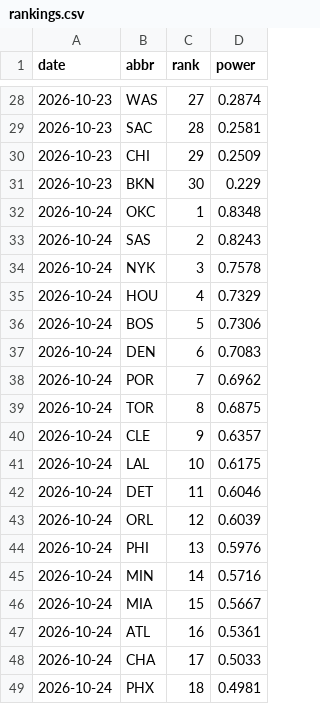
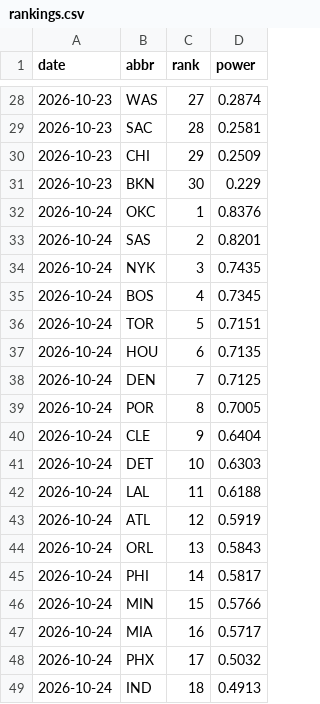
Before and after one commit to eseto9/NBA-Model, a CSV file: log/rankings.csv, drawn as a sheet; only a part is shown, gaps mark what is left out; the diff covers the shown part only.

```diff
--- a/log/rankings.csv
+++ b/log/rankings.csv
@@ -31,19 +31,19 @@ date,abbr,rank,power
 2026-10-23,BKN,30,0.229
-2026-10-24,OKC,1,0.8348
-2026-10-24,SAS,2,0.8243
-2026-10-24,NYK,3,0.7578
-2026-10-24,HOU,4,0.7329
-2026-10-24,BOS,5,0.7306
-2026-10-24,DEN,6,0.7083
-2026-10-24,POR,7,0.6962
-2026-10-24,TOR,8,0.6875
-2026-10-24,CLE,9,0.6357
-2026-10-24,LAL,10,0.6175
-2026-10-24,DET,11,0.6046
-2026-10-24,ORL,12,0.6039
-2026-10-24,PHI,13,0.5976
-2026-10-24,MIN,14,0.5716
-2026-10-24,MIA,15,0.5667
-2026-10-24,ATL,16,0.5361
-2026-10-24,CHA,17,0.5033
-2026-10-24,PHX,18,0.4981
+2026-10-24,OKC,1,0.8376
+2026-10-24,SAS,2,0.8201
+2026-10-24,NYK,3,0.7435
+2026-10-24,BOS,4,0.7345
+2026-10-24,TOR,5,0.7151
+2026-10-24,HOU,6,0.7135
+2026-10-24,DEN,7,0.7125
+2026-10-24,POR,8,0.7005
+2026-10-24,CLE,9,0.6404
+2026-10-24,DET,10,0.6303
+2026-10-24,LAL,11,0.6188
+2026-10-24,ATL,12,0.5919
+2026-10-24,ORL,13,0.5843
+2026-10-24,PHI,14,0.5817
+2026-10-24,MIN,15,0.5766
+2026-10-24,MIA,16,0.5717
+2026-10-24,PHX,17,0.5032
+2026-10-24,IND,18,0.4913
```
Also changed, not shown: 21 edited cells elsewhere in this file, log/odds.csv, log/predictions.csv, 16 other files.
